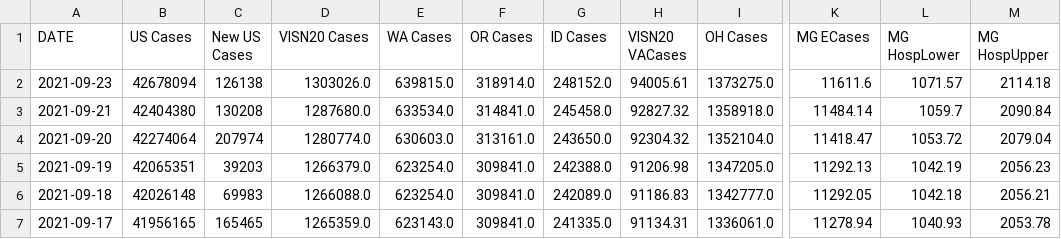
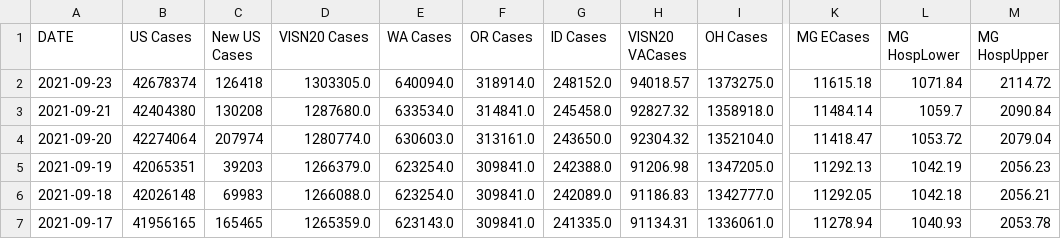
Before and after one commit to sourabpramanik/Covid, a CSV file: VAChart.csv, drawn as a sheet; only a part is shown, gaps mark what is left out; the diff names each change by its address in the sheet, - before the commit and + after, or states it on an @@ line.

```diff
--- a/VAChart.csv
+++ b/VAChart.csv
-B2 (US Cases): 42678094
+B2 (US Cases): 42678374
-C2 (New US Cases): 126138
+C2 (New US Cases): 126418
-D2 (VISN20 Cases): 1303026.0
+D2 (VISN20 Cases): 1303305.0
-E2 (WA Cases): 639815.0
+E2 (WA Cases): 640094.0
-H2 (VISN20 VACases): 94005.61
+H2 (VISN20 VACases): 94018.57
-K2 (MG ECases): 11611.6
+K2 (MG ECases): 11615.18
-L2 (MG HospLower): 1071.57
+L2 (MG HospLower): 1071.84
-M2 (MG HospUpper): 2114.18
+M2 (MG HospUpper): 2114.72
```
Also changed, not shown: CCTVAChart2.csv.
